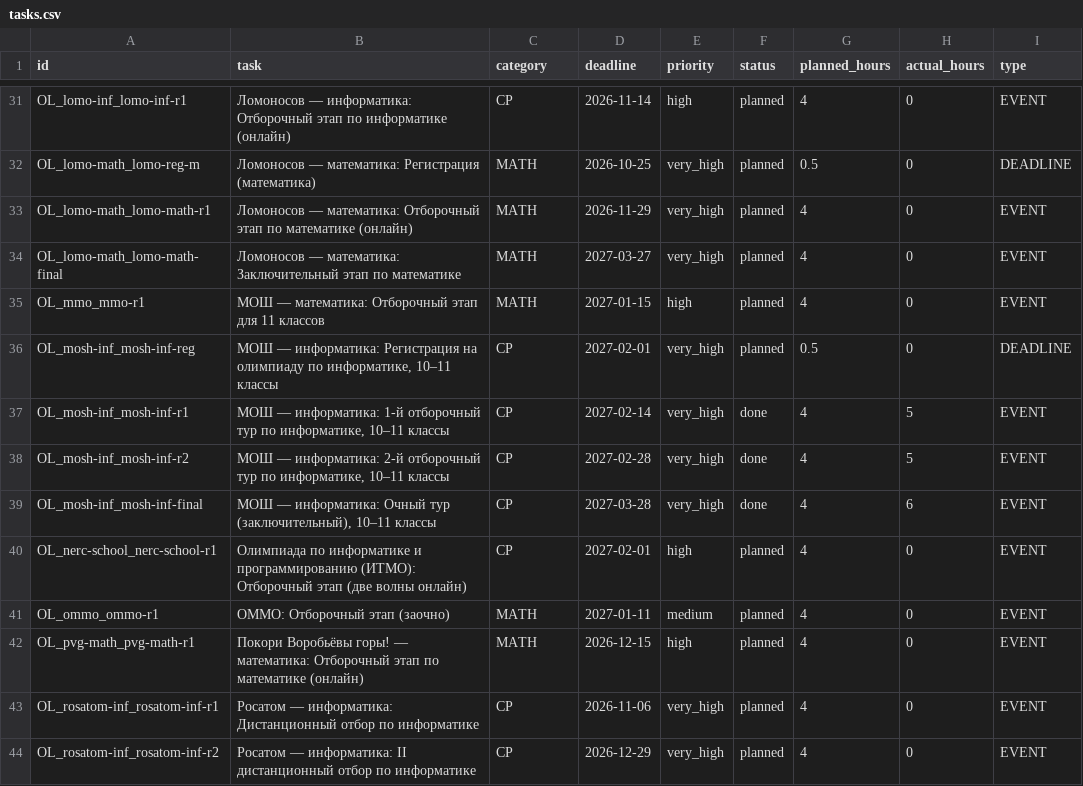
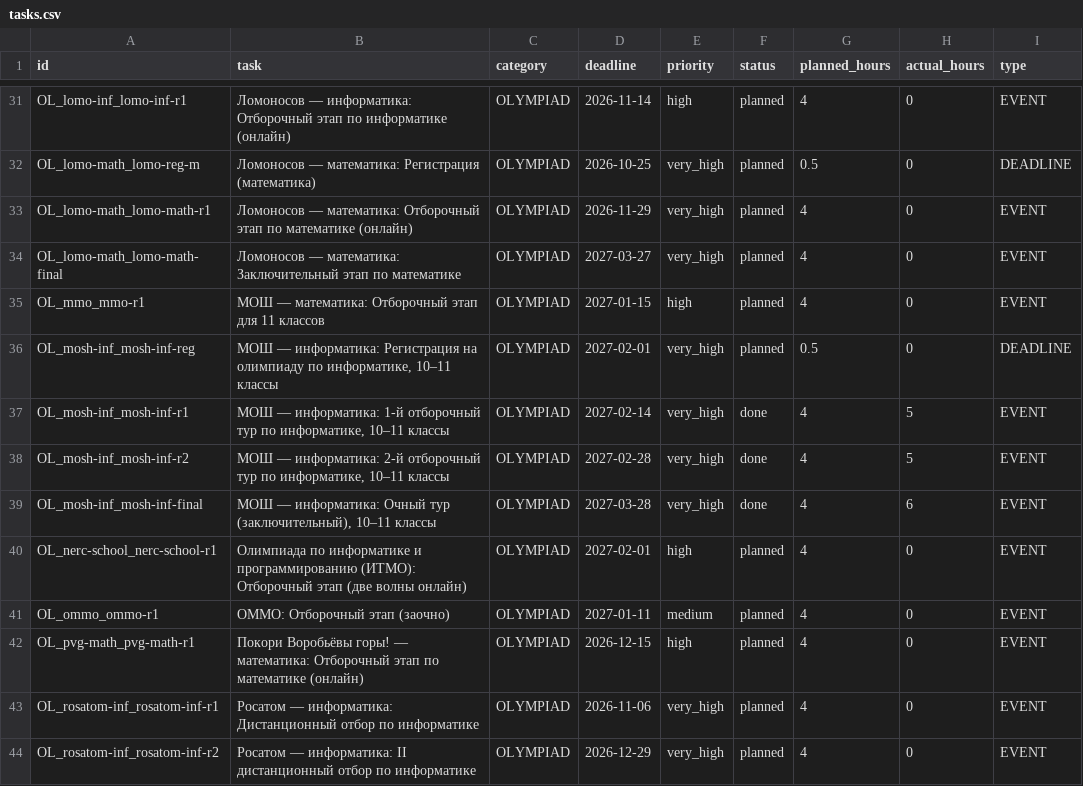
Before and after one commit to ponponin/dashboard, a CSV file: data/tasks.csv, drawn as a sheet; only a part is shown, gaps mark what is left out; the diff covers the shown part only; the diff names each change by its address in the sheet, - before the commit and + after, or states it on an @@ line.

```diff
--- a/data/tasks.csv
+++ b/data/tasks.csv
-C31 (category): CP
+C31 (category): OLYMPIAD
-C32:C35 (category): MATH
+C32:C35 (category): OLYMPIAD
-C36:C40 (category): CP
+C36:C40 (category): OLYMPIAD
-C41:C42 (category): MATH
+C41:C42 (category): OLYMPIAD
-C43:C44 (category): CP
+C43:C44 (category): OLYMPIAD
```
Also changed, not shown: 63 edited cells elsewhere in this file.
